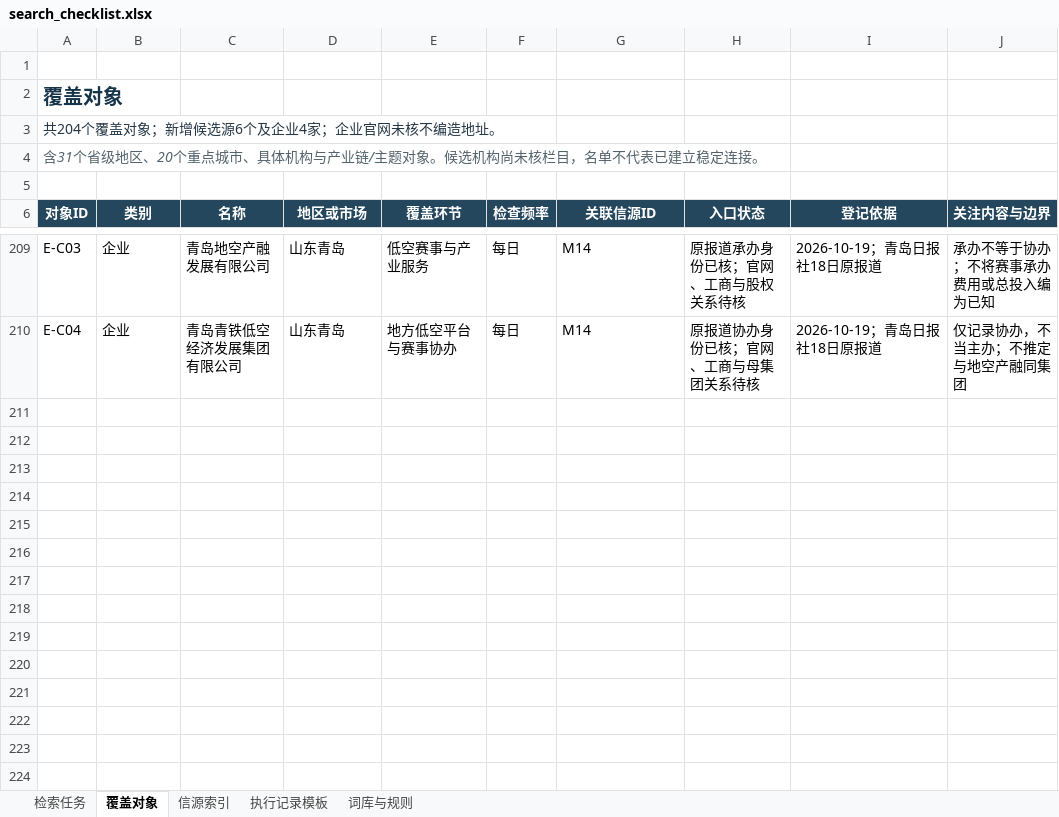
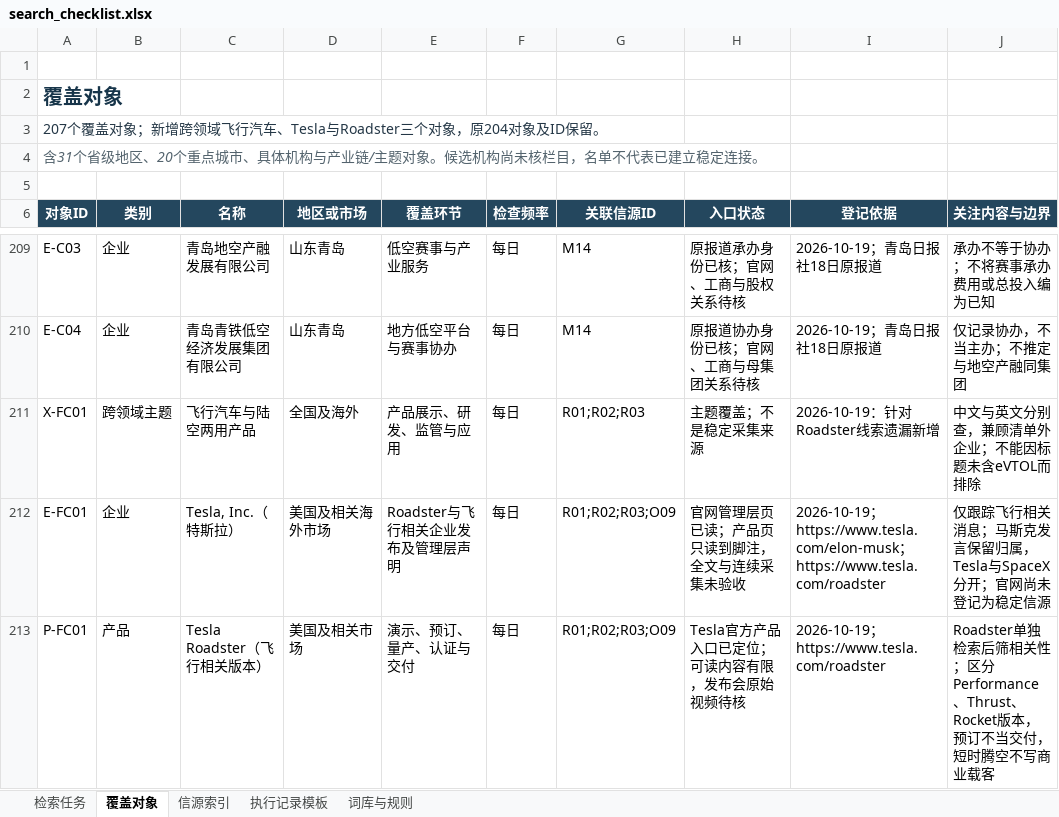
Before and after one commit to markgfu/low-altitude-newsroom, an Excel workbook: data/search_checklist.xlsx, sheet 覆盖对象, drawn as a sheet; only a part is shown, gaps mark what is left out; values as stored, in another font and other column widths than the file's, no borders; conditional formats and table styles not drawn; the diff names each change by its address in the sheet, - before the commit and + after, or states it on an @@ line.

Commit message:
Add daily flying-car, Tesla, Roadster and Musk searches

```diff
--- a/data/search_checklist.xlsx (sheet 覆盖对象)
+++ b/data/search_checklist.xlsx (sheet 覆盖对象)
-A3 (对象ID): 共204个覆盖对象；新增候选源6个及企业4家；企业官网未核不编造地址。
+A3 (对象ID): 207个覆盖对象；新增跨领域飞行汽车、Tesla与Roadster三个对象，原204对象及ID保留。
+row 211: X-FC01 | 跨领域主题 | 飞行汽车与陆空两用产品 | 全国及海外 | 产品展示、研发、监管与应用 | 每日 | R01;R02;R03 | 主题覆盖；不是稳定采集来源 | 2026-10-19：针对Roadster线索遗漏新增 | 中文与英文分别查，兼顾清单外企业；不能因标题未含eVTOL而排除
+row 212: E-FC01 | 企业 | Tesla, Inc.（特斯拉） | 美国及相关海外市场 | Roadster与飞行相关企业发布及管理层声明 | 每日 | R01;R02;R03;O09 | 官网管理层页已读；产品页只读到脚注，全文与连续采集未验收 | 2026-10-19；https://www.tesla.com/elon-musk；https://www.tesla.com/roadster | 仅跟踪飞行相关消息；马斯克发言保留归属，Tesla与SpaceX分开；官网尚未登记为稳定信源
+row 213: P-FC01 | 产品 | Tesla Roadster（飞行相关版本） | 美国及相关市场 | 演示、预订、量产、认证与交付 | 每日 | R01;R02;R03;O09 | Tesla官方产品入口已定位；可读内容有限，发布会原始视频待核 | 2026-10-19；https://www.tesla.com/roadster | Roadster单独检索后筛相关性；区分Performance、Thrust、Rocket版本，预订不当交付，短时腾空不写商业载客
```
Also changed, not shown: sheet 检索任务, sheet 执行记录模板, sheet 词库与规则, 5 other files.
